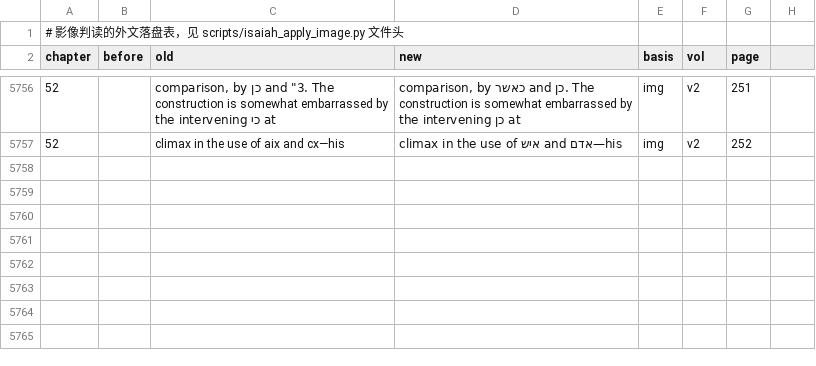
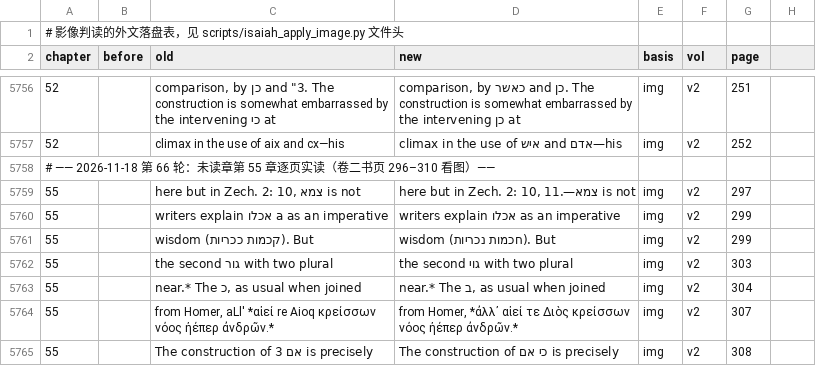
Before and after one commit to whcjb/whcjb.github.io, a TSV file: alexander_raw/isaiah/foreign_image.tsv, drawn as a sheet; only a part is shown, gaps mark what is left out; the diff names each change by its address in the sheet, - before the commit and + after, or states it on an @@ line.

```diff
--- a/alexander_raw/isaiah/foreign_image.tsv
+++ b/alexander_raw/isaiah/foreign_image.tsv
+row 5758: # —— 2026-11-18 第 66 轮：未读章第 55 章逐页实读（卷二书页 296–310 看图）——
+row 5759: 55 |  | here but in Zech. 2: 10, צמא is not | here but in Zech. 2: 10, 11.—צמא is not | img | v2 | 297
+row 5760: 55 |  | writers explain אכלו a as an imperative | writers explain אכלו as an imperative | img | v2 | 299
+row 5761: 55 |  | wisdom (קכמות ככריות). But | wisdom (חכמות נכריות). But | img | v2 | 299
+row 5762: 55 |  | the second גור with two plural | the second גוי with two plural | img | v2 | 303
+row 5763: 55 |  | near.* The כ, as usual when joined | near.* The ב, as usual when joined | img | v2 | 304
+row 5764: 55 |  | from Homer, aLl' *αἰεί re Aioq κρείσσων νόος ἠέπερ ἀνδρῶν.* | from Homer, *ἀλλ᾽ αἰεί τε Διὸς κρείσσων νόος ἠέπερ ἀνδρῶν.* | img | v2 | 307
+row 5765: 55 |  | The construction of אם 3 is precisely | The construction of כי אם is precisely | img | v2 | 308
```
Also changed, not shown: alexander_raw/isaiah/manual_fixes.tsv, 2 other files.
